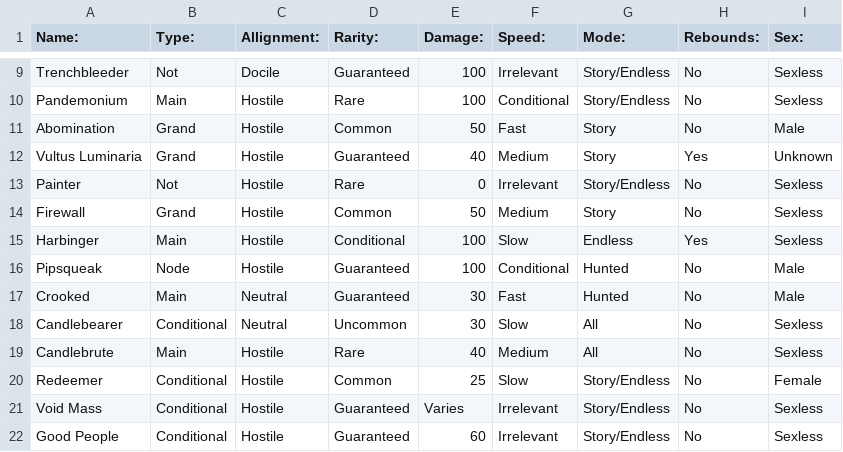
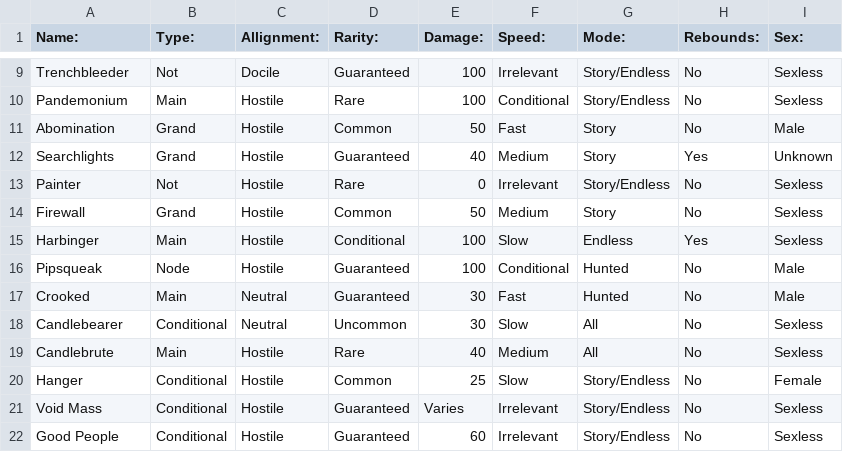
Before and after one commit to NRampel/PRESSUREDLE, a CSV file: monsters.csv, drawn as a sheet; only a part is shown, gaps mark what is left out.

```diff
--- a/monsters.csv
+++ b/monsters.csv
@@ -11,3 +11,3 @@ Pandemonium,Main,Hostile,Rare,100,Conditional,Story/Endless,No,Sexless
 Abomination,Grand,Hostile,Common,50,Fast,Story,No,Male
-Vultus Luminaria,Grand,Hostile,Guaranteed,40,Medium,Story,Yes,Unknown
+Searchlights,Grand,Hostile,Guaranteed,40,Medium,Story,Yes,Unknown
 Painter,Not,Hostile,Rare,0,Irrelevant,Story/Endless,No,Sexless
@@ -19,3 +19,3 @@ Candlebearer,Conditional,Neutral,Uncommon,30,Slow,All,No,Sexless
 Candlebrute,Main,Hostile,Rare,40,Medium,All,No,Sexless
-Redeemer,Conditional,Hostile,Common,25,Slow,Story/Endless,No,Female
+Hanger,Conditional,Hostile,Common,25,Slow,Story/Endless,No,Female
 Void Mass,Conditional,Hostile,Guaranteed,Varies,Irrelevant,Story/Endless,No,Sexless
```
Also changed, not shown: 12 other files.
